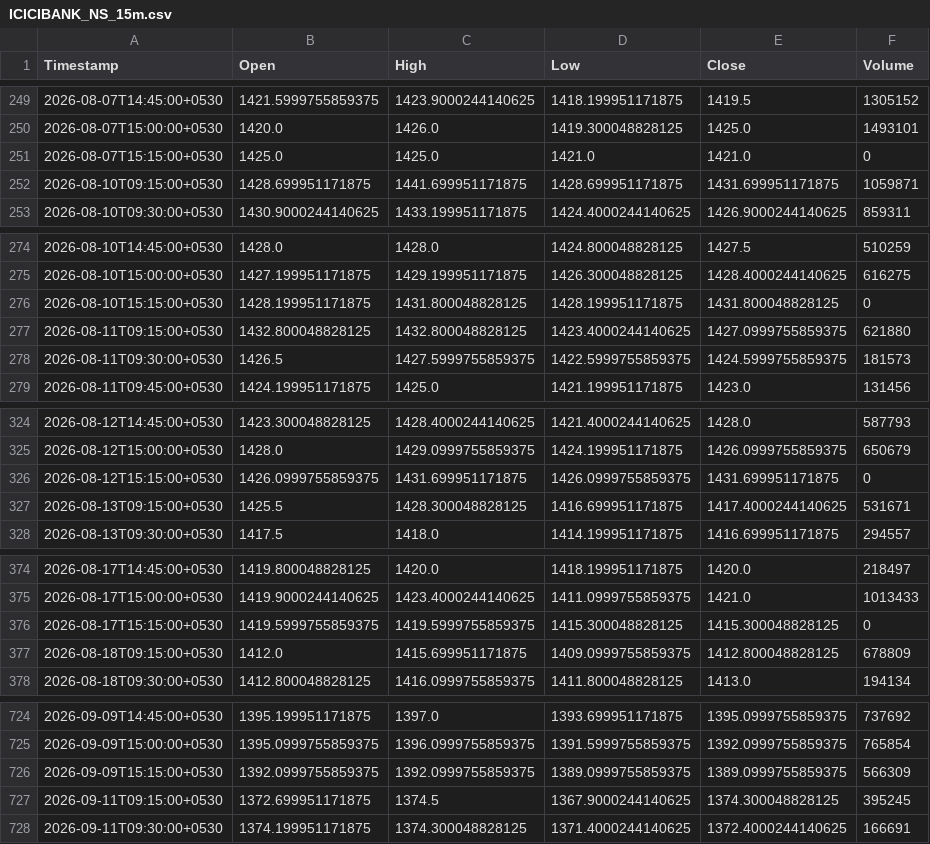
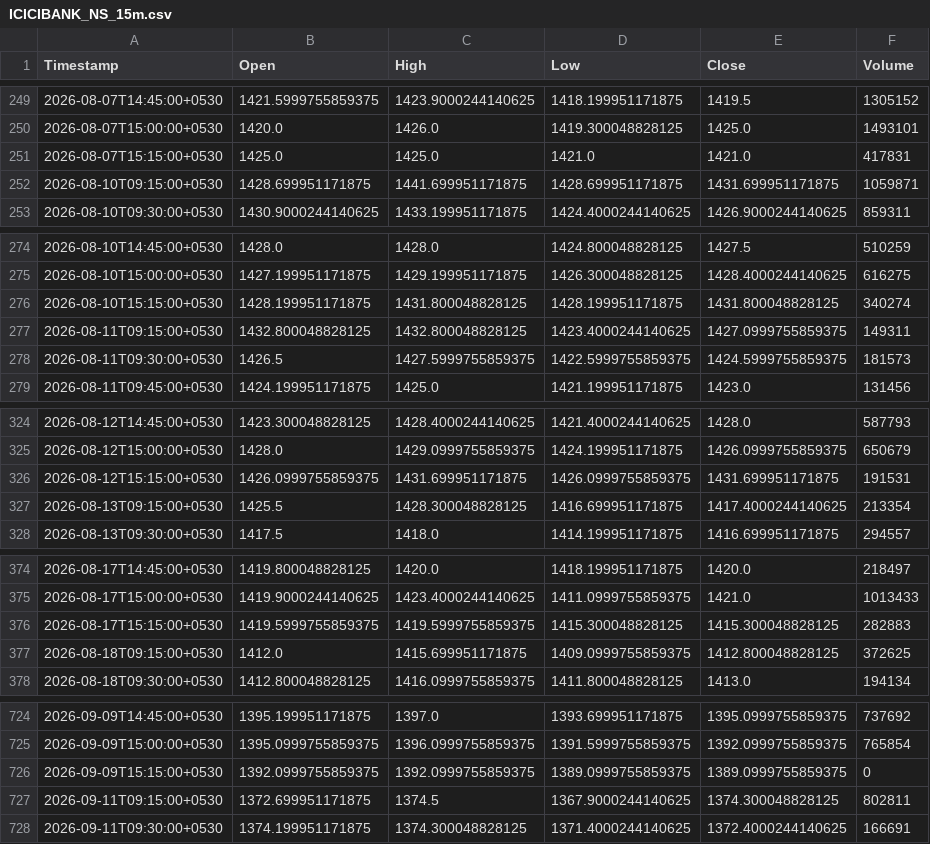
Before and after one commit to Manohar-zap/Research, a CSV file: paper-trader/state/market_data_cache/ICICIBANK_NS_15m.csv, drawn as a sheet; only a part is shown, gaps mark what is left out; the diff covers the shown part only.

```diff
--- a/paper-trader/state/market_data_cache/ICICIBANK_NS_15m.csv
+++ b/paper-trader/state/market_data_cache/ICICIBANK_NS_15m.csv
@@ -250,3 +250,3 @@ Timestamp,Open,High,Low,Close,Volume
 2026-08-07T15:00:00+0530,1420.0,1426.0,1419.300048828125,1425.0,1493101
-2026-08-07T15:15:00+0530,1425.0,1425.0,1421.0,1421.0,0
+2026-08-07T15:15:00+0530,1425.0,1425.0,1421.0,1421.0,417831
 2026-08-10T09:15:00+0530,1428.699951171875,1441.699951171875,1428.699951171875,1431.699951171875,1059871
@@ -275,4 +275,4 @@ Timestamp,Open,High,Low,Close,Volume
 2026-08-10T15:00:00+0530,1427.199951171875,1429.199951171875,1426.300048828125,1428.4000244140625,616275
-2026-08-10T15:15:00+0530,1428.199951171875,1431.800048828125,1428.199951171875,1431.800048828125,0
-2026-08-11T09:15:00+0530,1432.800048828125,1432.800048828125,1423.4000244140625,1427.0999755859375,621880
+2026-08-10T15:15:00+0530,1428.199951171875,1431.800048828125,1428.199951171875,1431.800048828125,340274
+2026-08-11T09:15:00+0530,1432.800048828125,1432.800048828125,1423.4000244140625,1427.0999755859375,149311
 2026-08-11T09:30:00+0530,1426.5,1427.5999755859375,1422.5999755859375,1424.5999755859375,181573
@@ -325,4 +325,4 @@ Timestamp,Open,High,Low,Close,Volume
 2026-08-12T15:00:00+0530,1428.0,1429.0999755859375,1424.199951171875,1426.0999755859375,650679
-2026-08-12T15:15:00+0530,1426.0999755859375,1431.699951171875,1426.0999755859375,1431.699951171875,0
-2026-08-13T09:15:00+0530,1425.5,1428.300048828125,1416.699951171875,1417.4000244140625,531671
+2026-08-12T15:15:00+0530,1426.0999755859375,1431.699951171875,1426.0999755859375,1431.699951171875,191531
+2026-08-13T09:15:00+0530,1425.5,1428.300048828125,1416.699951171875,1417.4000244140625,213354
 2026-08-13T09:30:00+0530,1417.5,1418.0,1414.199951171875,1416.699951171875,294557
@@ -375,4 +375,4 @@ Timestamp,Open,High,Low,Close,Volume
 2026-08-17T15:00:00+0530,1419.9000244140625,1423.4000244140625,1411.0999755859375,1421.0,1013433
-2026-08-17T15:15:00+0530,1419.5999755859375,1419.5999755859375,1415.300048828125,1415.300048828125,0
-2026-08-18T09:15:00+0530,1412.0,1415.699951171875,1409.0999755859375,1412.800048828125,678809
+2026-08-17T15:15:00+0530,1419.5999755859375,1419.5999755859375,1415.300048828125,1415.300048828125,282883
+2026-08-18T09:15:00+0530,1412.0,1415.699951171875,1409.0999755859375,1412.800048828125,372625
 2026-08-18T09:30:00+0530,1412.800048828125,1416.0999755859375,1411.800048828125,1413.0,194134
@@ -725,4 +725,4 @@ Timestamp,Open,High,Low,Close,Volume
 2026-09-09T15:00:00+0530,1395.0999755859375,1396.0999755859375,1391.5999755859375,1392.0999755859375,765854
-2026-09-09T15:15:00+0530,1392.0999755859375,1392.0999755859375,1389.0999755859375,1389.0999755859375,566309
-2026-09-11T09:15:00+0530,1372.699951171875,1374.5,1367.9000244140625,1374.300048828125,395245
+2026-09-09T15:15:00+0530,1392.0999755859375,1392.0999755859375,1389.0999755859375,1389.0999755859375,0
+2026-09-11T09:15:00+0530,1372.699951171875,1374.5,1367.9000244140625,1374.300048828125,802811
 2026-09-11T09:30:00+0530,1374.199951171875,1374.300048828125,1371.4000244140625,1372.4000244140625,166691
```
Also changed, not shown: 25 added rows and 10 edited cells elsewhere in this file, paper-trader/state/market_data_cache/HDFCBANK_NS_15m.csv, paper-trader/state/market_data_cache/INFY_NS_15m.csv, 7 other files.
